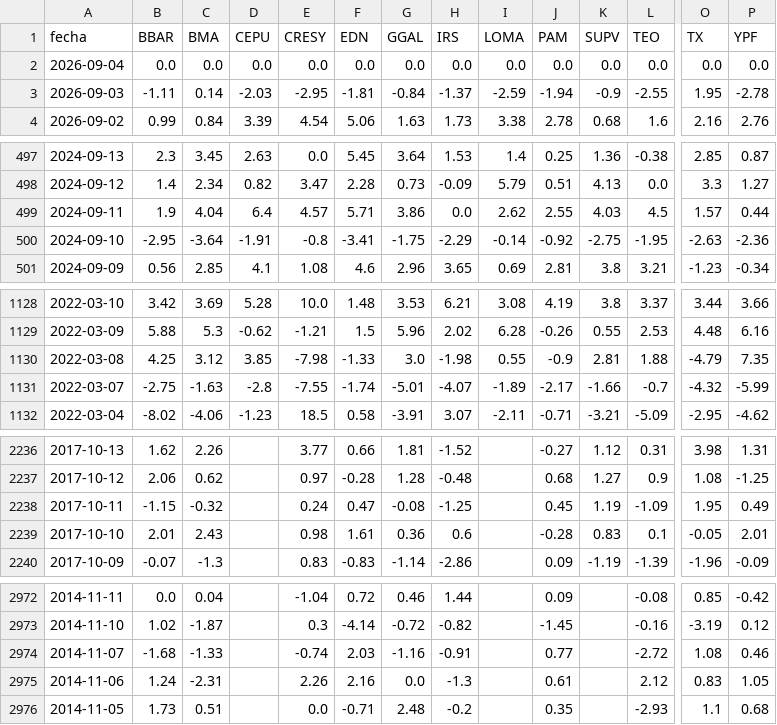
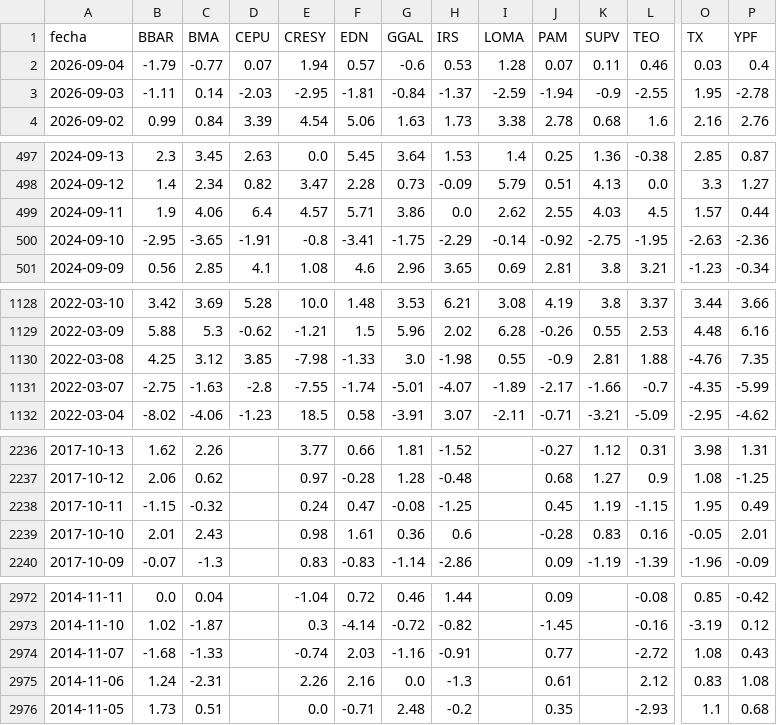
Before and after one commit to jesusrobles824/Automatizacion-descarga-bases-de-datos-Python, a CSV file: ADRs_variacion_porcentual_diaria.csv, drawn as a sheet; only a part is shown, gaps mark what is left out; the diff covers the shown part only; the diff names each change by its address in the sheet, - before the commit and + after, or states it on an @@ line.

```diff
--- a/ADRs_variacion_porcentual_diaria.csv
+++ b/ADRs_variacion_porcentual_diaria.csv
-B2 (BBAR): 0.0
+B2 (BBAR): -1.79
-C2 (BMA): 0.0
+C2 (BMA): -0.77
-D2 (CEPU): 0.0
+D2 (CEPU): 0.07
-E2 (CRESY): 0.0
+E2 (CRESY): 1.94
-F2 (EDN): 0.0
+F2 (EDN): 0.57
-G2 (GGAL): 0.0
+G2 (GGAL): -0.6
-H2 (IRS): 0.0
+H2 (IRS): 0.53
-I2 (LOMA): 0.0
+I2 (LOMA): 1.28
-J2 (PAM): 0.0
+J2 (PAM): 0.07
-K2 (SUPV): 0.0
+K2 (SUPV): 0.11
-L2 (TEO): 0.0
+L2 (TEO): 0.46
-O2 (TX): 0.0
+O2 (TX): 0.03
-P2 (YPF): 0.0
+P2 (YPF): 0.4
-C499 (BMA): 4.04
+C499 (BMA): 4.06
-C500 (BMA): -3.64
+C500 (BMA): -3.65
-O1130 (TX): -4.79
+O1130 (TX): -4.76
-O1131 (TX): -4.32
+O1131 (TX): -4.35
-L2238 (TEO): -1.09
+L2238 (TEO): -1.15
-L2239 (TEO): 0.1
+L2239 (TEO): 0.16
-P2974 (YPF): 0.46
+P2974 (YPF): 0.43
-P2975 (YPF): 1.05
+P2975 (YPF): 1.08
```
Also changed, not shown: 4 edited cells elsewhere in this file, ADRs_Precios.csv.
